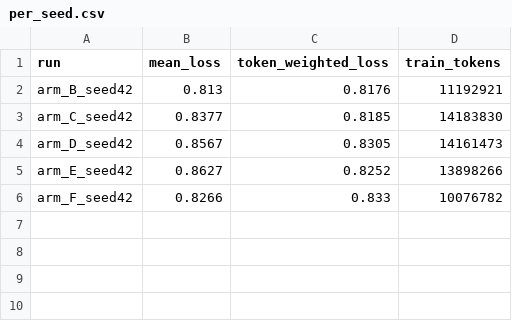
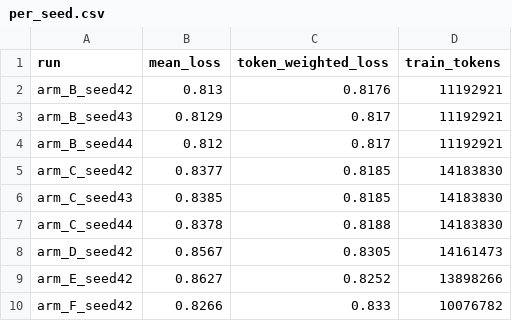
Before and after one commit to mariaaktermukti/bengali-instruction-filtering, a CSV file: results/full_run/per_seed.csv, drawn as a sheet.

Commit message:
Add additional seed results and update token weighted loss metrics
- Added results for arm_B_seed43, arm_B_seed44, arm_C_seed43, and arm_C_seed44 to per_seed.csv.
- Updated token_weighted.csv with new token weighted loss values for models B, C, D, E, and F.

```diff
--- a/results/full_run/per_seed.csv
+++ b/results/full_run/per_seed.csv
@@ -2,3 +2,7 @@ run,mean_loss,token_weighted_loss,train_tokens
 arm_B_seed42,0.813,0.8176,11192921
+arm_B_seed43,0.8129,0.817,11192921
+arm_B_seed44,0.812,0.817,11192921
 arm_C_seed42,0.8377,0.8185,14183830
+arm_C_seed43,0.8385,0.8185,14183830
+arm_C_seed44,0.8378,0.8188,14183830
 arm_D_seed42,0.8567,0.8305,14161473
```
Also changed, not shown: results/full_run/heldout_by_domain.csv, results/full_run/heldout_comparison.csv, 7 other files.
